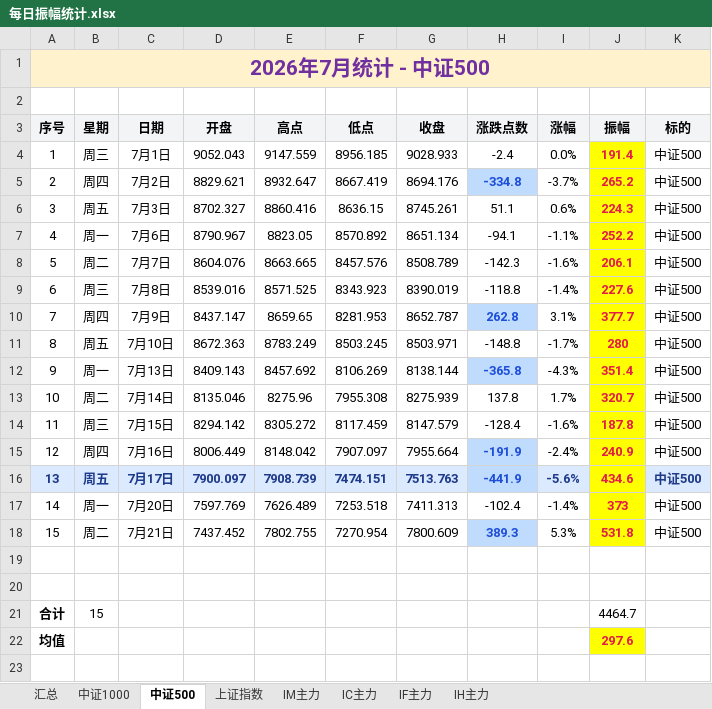
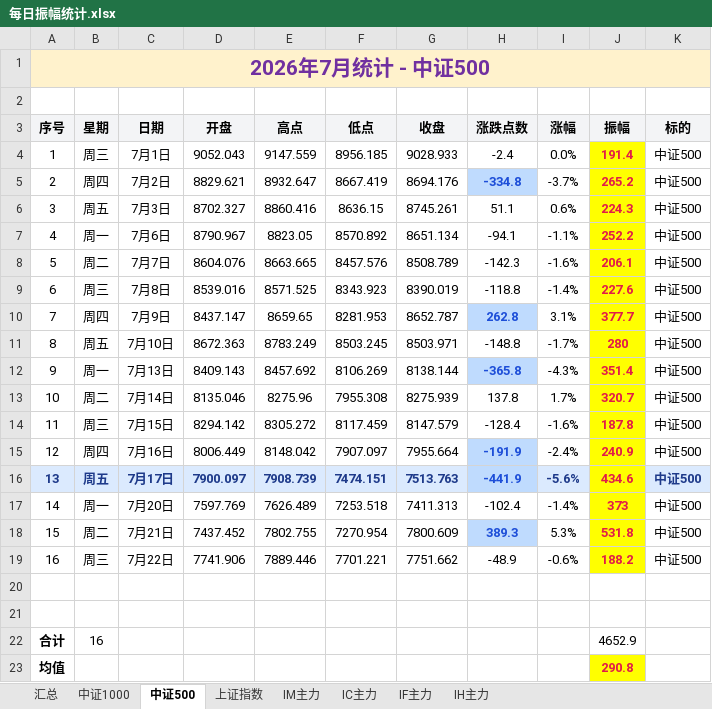
Before and after one commit to iputao-design/futures-amplitude-web, an Excel workbook: 每日振幅统计.xlsx, sheet 中证500, drawn as a sheet; values as stored, in another font and other column widths than the file's, no borders; removed rows and columns are numbered as before the commit, all else as after; the diff names each change by its address in the sheet, - before the commit and + after, or states it on an @@ line.

```diff
--- a/每日振幅统计.xlsx (sheet 中证500)
+++ b/每日振幅统计.xlsx (sheet 中证500)
+row 19: 16 | 周三 | 7月22日 | 7741.906 | 7889.446 | 7701.221 | 7751.662 | -48.9 | -0.6% | 188.2 | 中证500
-row 21: 合计 | 15 |  |  |  |  |  |  |  | 4464.7
+row 22: 合计 | 16 |  |  |  |  |  |  |  | 4652.9
-J23 (振幅): 297.6
+J23 (振幅): 290.8
```
Also changed, not shown: sheet 汇总, sheet IC主力, sheet IM主力, sheet 中证1000, sheet 上证指数, 每日振幅统计_2026.xlsx, 5 other files.
